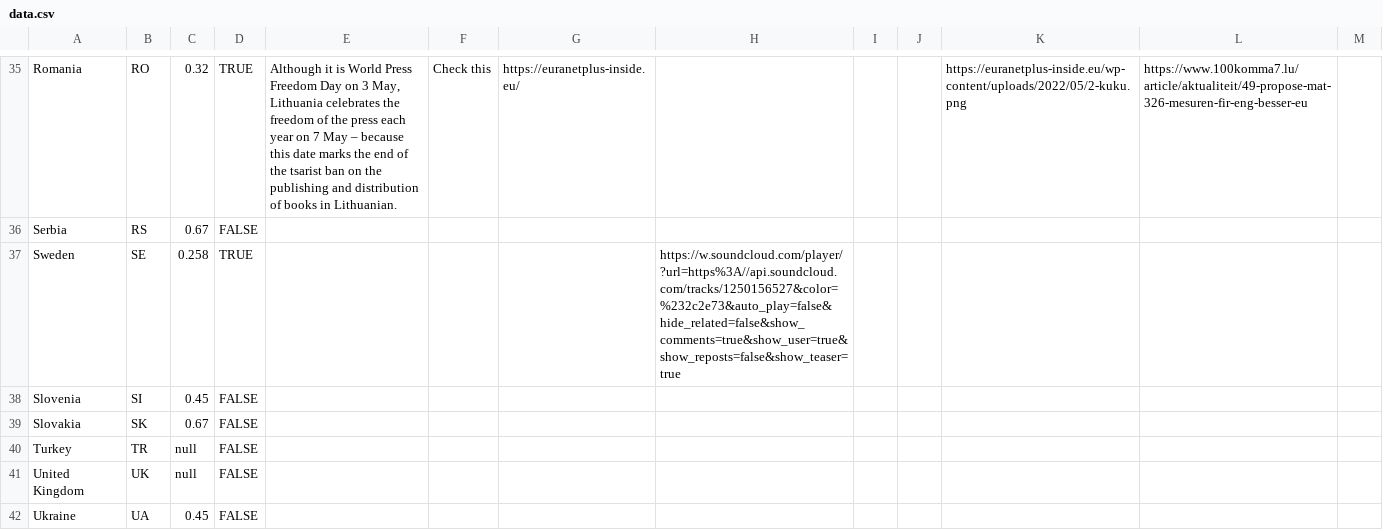
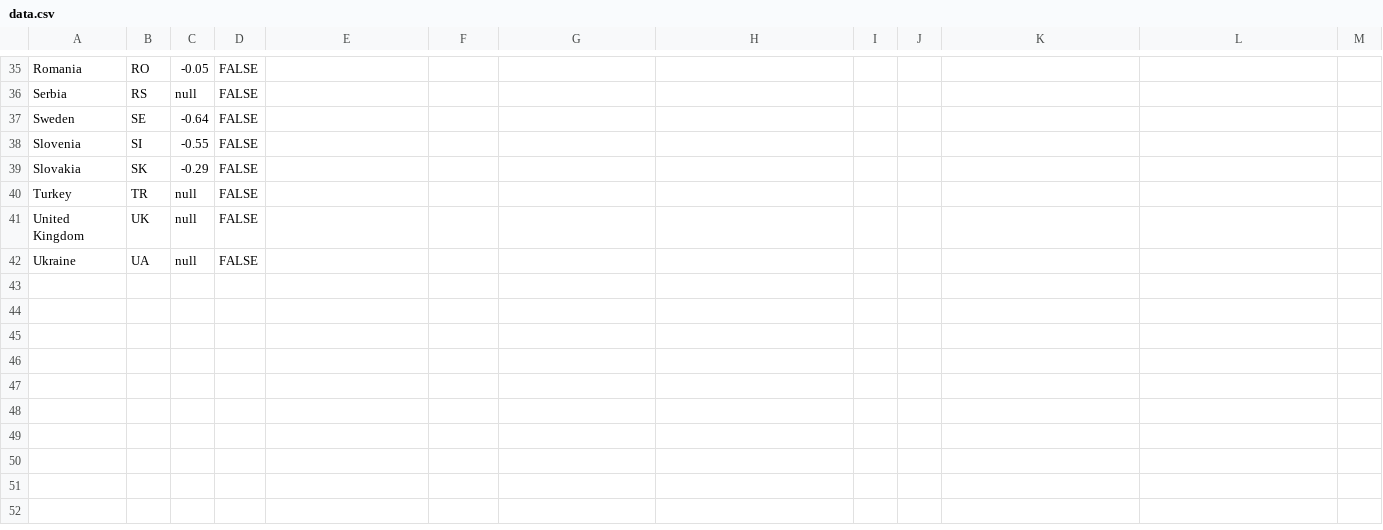
Before and after one commit to EuranetPlus/map-energy-efficiency, a CSV file: static/data/thematic/data.csv, drawn as a sheet; only a part is shown, gaps mark what is left out; the diff covers the shown part only; the diff names each change by its address in the sheet, - before the commit and + after, or states it on an @@ line.

```diff
--- a/static/data/thematic/data.csv
+++ b/static/data/thematic/data.csv
-C35: 0.32
+C35: -0.05
-D35: TRUE
+D35: FALSE
-E35: Although it is World Press Freedom Day on 3 May, Lithuania celebrates the freedom of the press each year on 7 May – because this date marks the end of the tsarist ban on the publishing and distribution of books in Lithuanian.
+E35: (empty)
-F35: Check this
+F35: (empty)
-G35: https://euranetplus-inside.eu/
+G35: (empty)
-K35: https://euranetplus-inside.eu/wp-content/uploads/2022/05/2-kuku.png
+K35: (empty)
-L35: https://www.100komma7.lu/article/aktualiteit/49-propose-mat-326-mesuren-fir-eng-besser-eu
+L35: (empty)
-C36: 0.67
+C36: null
-C37: 0.258
+C37: -0.64
-D37: TRUE
+D37: FALSE
-H37: https://w.soundcloud.com/player/?url=https%3A//api.soundcloud.com/tracks/1250156527&color=%232c2e73&auto_play=false&hide_related=false&show_comments=true&show_user=true&show_reposts=false&show_teaser=true
+H37: (empty)
-C38: 0.45
+C38: -0.55
-C39: 0.67
+C39: -0.29
-C42: 0.45
+C42: null
```
Also changed, not shown: 63 edited cells elsewhere in this file.
